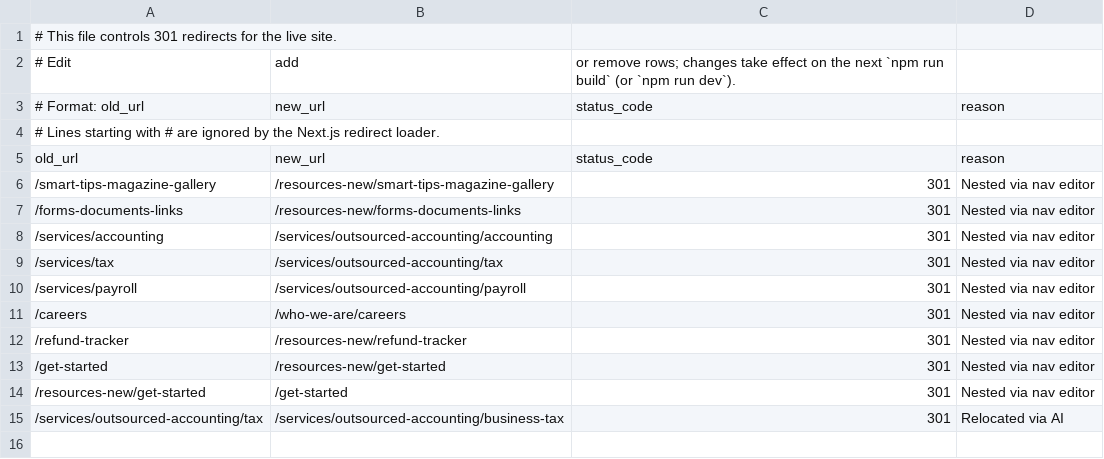
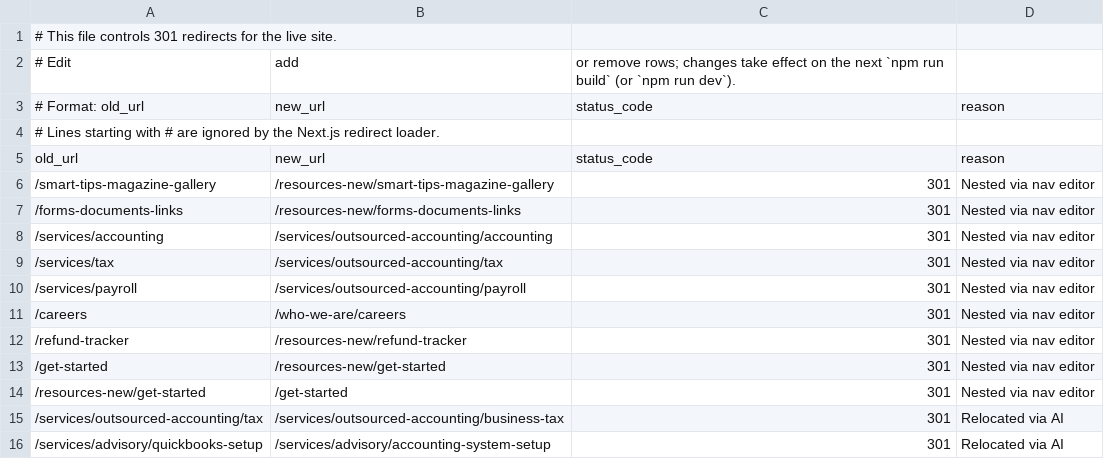
Before and after one commit to HankPantier/BussCPA, a CSV file: content/redirects.csv, drawn as a sheet; the diff names each change by its address in the sheet, - before the commit and + after, or states it on an @@ line.

```diff
--- a/content/redirects.csv
+++ b/content/redirects.csv
+row 16: /services/advisory/quickbooks-setup | /services/advisory/accounting-system-setup | 301 | Relocated via AI
```
